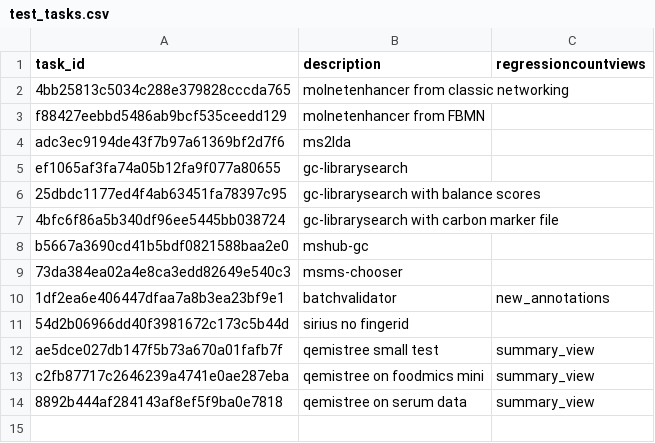
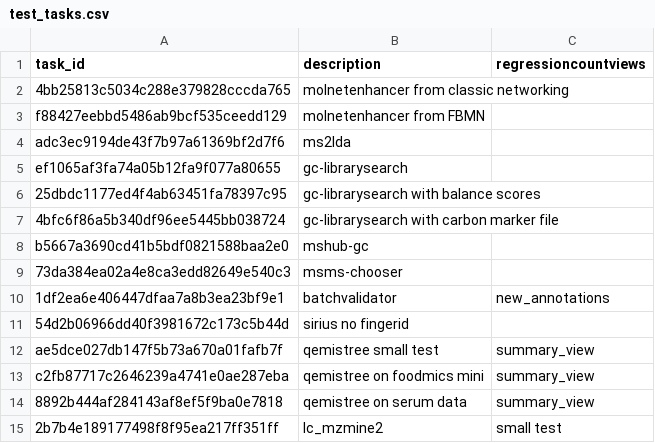
Before and after one commit to CCMS-UCSD/GNPS_Workflows, a CSV file: workflow-integration-misc-tests/test_tasks.csv, drawn as a sheet; the diff names each change by its address in the sheet, - before the commit and + after, or states it on an @@ line.

Commit message:
adding lc_mzmine2 test

```diff
--- a/workflow-integration-misc-tests/test_tasks.csv
+++ b/workflow-integration-misc-tests/test_tasks.csv
+row 15: 2b7b4e189177498f8f95ea217ff351ff | lc_mzmine2 | small test
```
